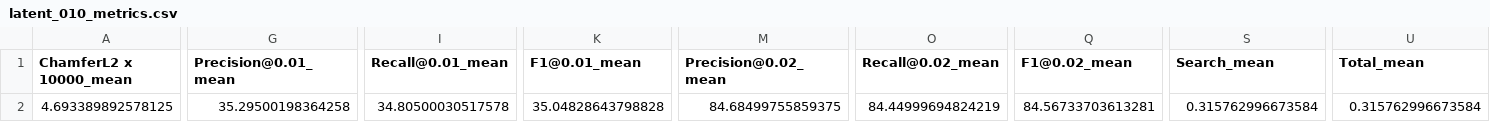
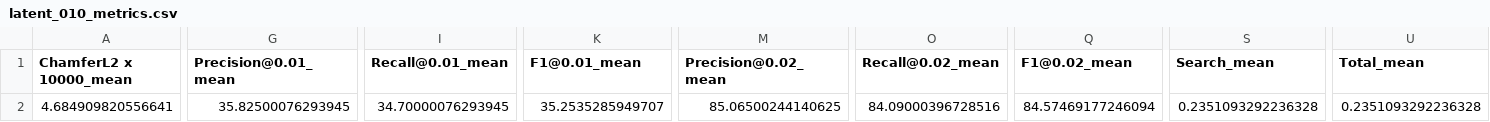
Before and after one commit to OriginalJesusPenguin/DALS_V2, a CSV file: jupyter_notebooks/notebook_decoded_mesh/latent_010_metrics.csv, drawn as a sheet; only a part is shown, gaps mark what is left out; the diff names each change by its address in the sheet, - before the commit and + after, or states it on an @@ line.

```diff
--- a/jupyter_notebooks/notebook_decoded_mesh/latent_010_metrics.csv
+++ b/jupyter_notebooks/notebook_decoded_mesh/latent_010_metrics.csv
-A2 (ChamferL2 x 10000_mean): 4.693389892578125
+A2 (ChamferL2 x 10000_mean): 4.684909820556641
-G2 (Precision@0.01_mean): 35.29500198364258
+G2 (Precision@0.01_mean): 35.82500076293945
-I2 (Recall@0.01_mean): 34.80500030517578
+I2 (Recall@0.01_mean): 34.70000076293945
-K2 (F1@0.01_mean): 35.04828643798828
+K2 (F1@0.01_mean): 35.2535285949707
-M2 (Precision@0.02_mean): 84.68499755859375
+M2 (Precision@0.02_mean): 85.06500244140625
-O2 (Recall@0.02_mean): 84.44999694824219
+O2 (Recall@0.02_mean): 84.09000396728516
-Q2 (F1@0.02_mean): 84.56733703613281
+Q2 (F1@0.02_mean): 84.57469177246094
-S2 (Search_mean): 0.315762996673584
+S2 (Search_mean): 0.2351093292236328
-U2 (Total_mean): 0.315762996673584
+U2 (Total_mean): 0.2351093292236328
```
Also changed, not shown: 55 other files.
